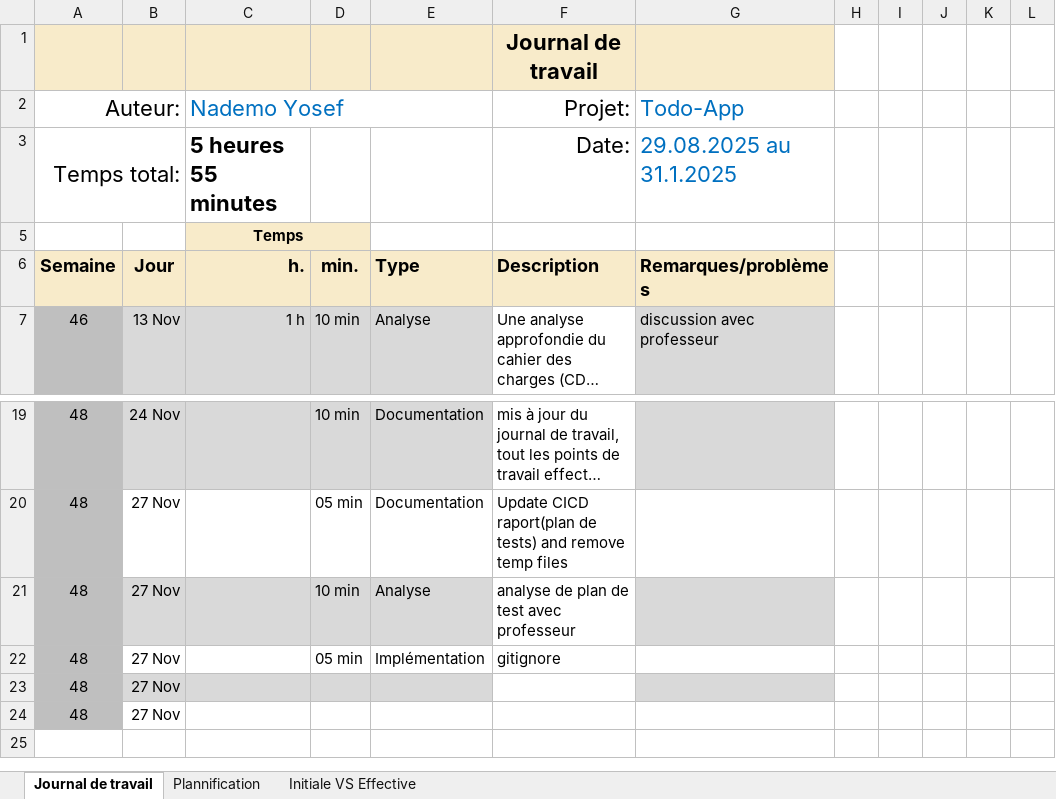
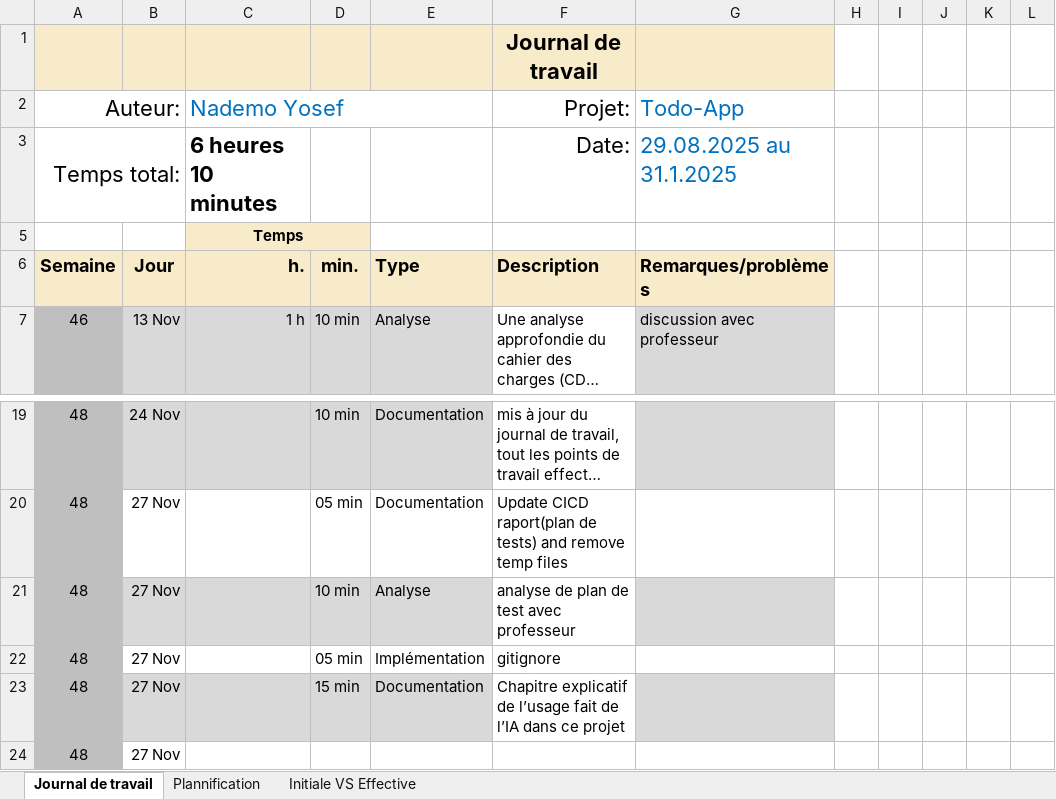
Before and after one commit to Josefnademo/cicd-todo-app, an Excel workbook: Doc/Journal-de-Travail_NademoYosef.xlsx, sheet Journal de travail, drawn as a sheet; only a part is shown, gaps mark what is left out; long unchanged cells end in …; values as stored, in another font and other column widths than the file's, no borders; conditional formats and table styles not drawn; the diff names each change by its address in the sheet, - before the commit and + after, or states it on an @@ line.

Commit message:
doc(Chapitre explicatif de l’usage fait de l’IA dans ce projet)

```diff
--- a/Doc/Journal-de-Travail_NademoYosef.xlsx (sheet Journal de travail)
+++ b/Doc/Journal-de-Travail_NademoYosef.xlsx (sheet Journal de travail)
-C3 (Nademo Yosef): 5 heures 55 minutes
+C3 (Nademo Yosef): 6 heures 10 minutes
-D23: (empty)
+D23: 15 min
-E23: (empty)
+E23: Documentation
-F23 (Projet:): (empty)
+F23 (Projet:): Chapitre explicatif de l’usage fait de l’IA dans ce projet
```
Also changed, not shown: sheet Plannification, hidden cells, charts or pictures.
